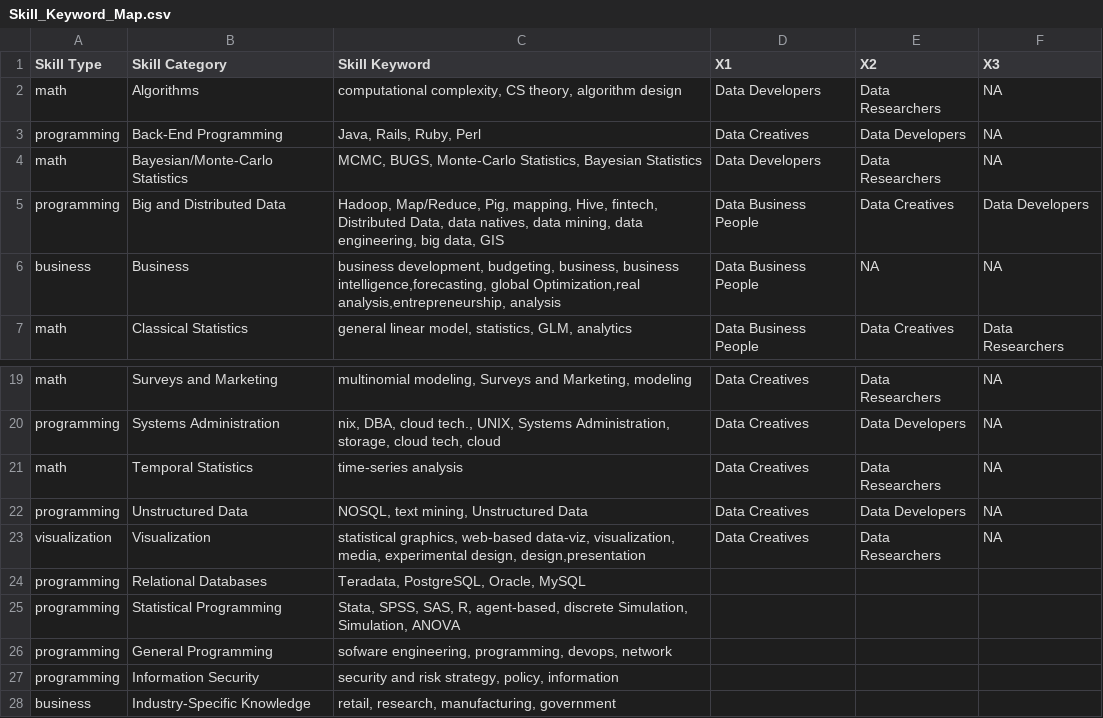
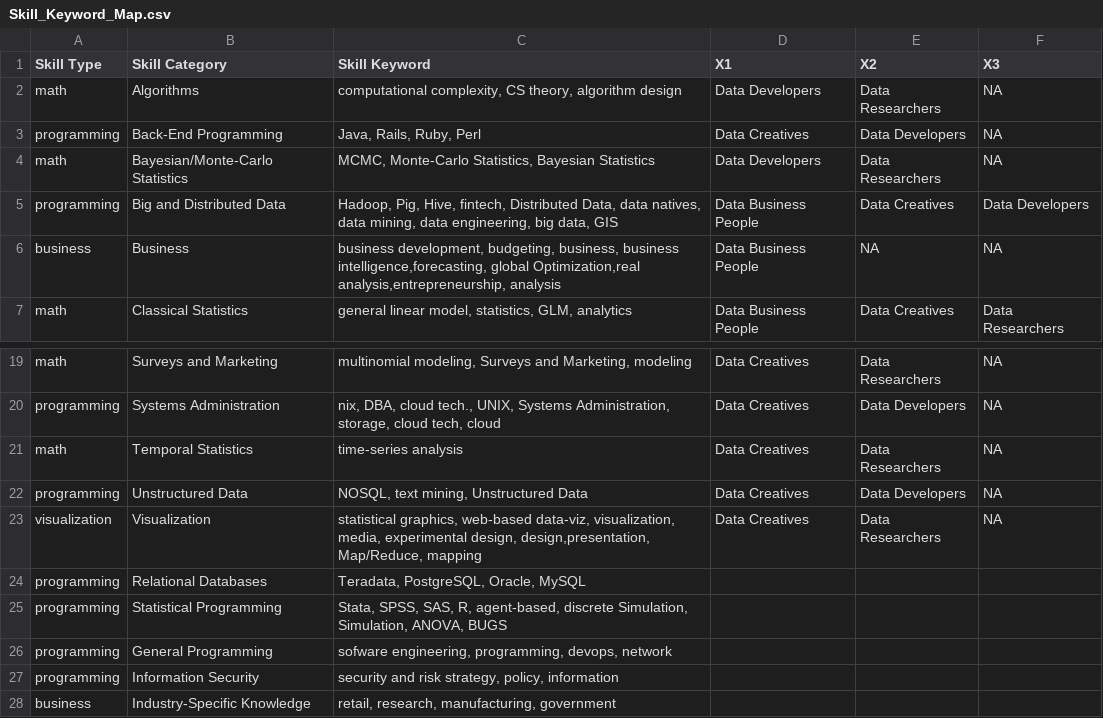
Before and after one commit to LovinSpoonful/IS607-Project3, a CSV file: Skill_Keyword_Map.csv, drawn as a sheet; only a part is shown, gaps mark what is left out.

Commit message:
updated the map

```diff
--- a/Skill_Keyword_Map.csv
+++ b/Skill_Keyword_Map.csv
@@ -3,4 +3,4 @@ math,Algorithms,"computational complexity, CS theory, algorithm design",Data Dev
 programming,Back-End Programming,"Java, Rails, Ruby, Perl",Data Creatives,Data Developers,NA
-math,Bayesian/Monte-Carlo Statistics,"MCMC, BUGS, Monte-Carlo Statistics, Bayesian Statistics",Data Developers,Data Researchers,NA
-programming,Big and Distributed Data,"Hadoop, Map/Reduce, Pig, mapping, Hive, fintech, Distributed Data, data natives, data mining, data engineering, big data, GIS",Data Business People,Data Creatives,Data Developers
+math,Bayesian/Monte-Carlo Statistics,"MCMC, Monte-Carlo Statistics, Bayesian Statistics",Data Developers,Data Researchers,NA
+programming,Big and Distributed Data,"Hadoop, Pig, Hive, fintech, Distributed Data, data natives, data mining, data engineering, big data, GIS",Data Business People,Data Creatives,Data Developers
 business,Business,"business development, budgeting, business, business intelligence,forecasting, global Optimization,real analysis,entrepreneurship, analysis",Data Business People,NA,NA
@@ -22,5 +22,5 @@ math,Temporal Statistics,time-series analysis,Data Creatives,Data Researchers,NA
 programming,Unstructured Data,"NOSQL, text mining, Unstructured Data",Data Creatives,Data Developers,NA
-visualization,Visualization,"statistical graphics, web-based data-viz, visualization, media, experimental design, design,presentation",Data Creatives,Data Researchers,NA
+visualization,Visualization,"statistical graphics, web-based data-viz, visualization, media, experimental design, design,presentation, Map/Reduce, mapping",Data Creatives,Data Researchers,NA
 programming,Relational Databases,"Teradata, PostgreSQL, Oracle, MySQL",,,
-programming,Statistical Programming,"Stata, SPSS, SAS, R, agent-based, discrete Simulation, Simulation, ANOVA",,,
+programming,Statistical Programming,"Stata, SPSS, SAS, R, agent-based, discrete Simulation, Simulation, ANOVA, BUGS",,,
 programming,General Programming,"sofware engineering, programming, devops, network",,,
```
